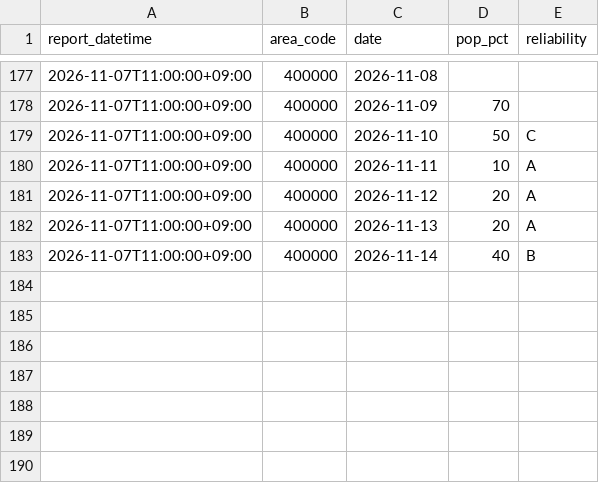
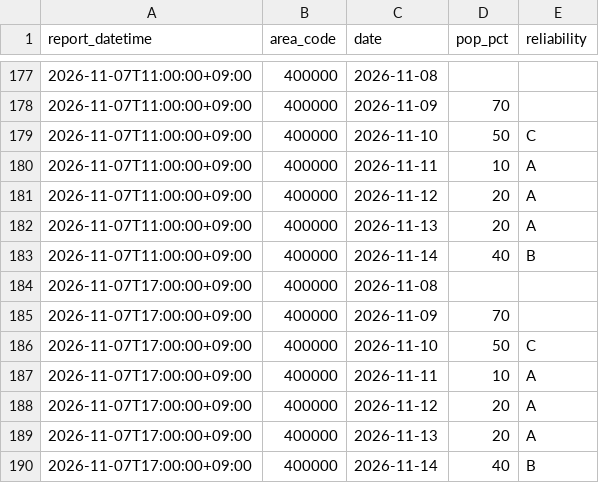
Before and after one commit to yohei-washizaki/fukuoka-dam-outlook, a CSV file: data/normalized/jma_weekly_pop.csv, drawn as a sheet; only a part is shown, gaps mark what is left out.

```diff
--- a/data/normalized/jma_weekly_pop.csv
+++ b/data/normalized/jma_weekly_pop.csv
@@ -183 +183,8 @@ report_datetime,area_code,date,pop_pct,reliability
 2026-11-07T11:00:00+09:00,400000,2026-11-14,40,B
+2026-11-07T17:00:00+09:00,400000,2026-11-08,,
+2026-11-07T17:00:00+09:00,400000,2026-11-09,70,
+2026-11-07T17:00:00+09:00,400000,2026-11-10,50,C
+2026-11-07T17:00:00+09:00,400000,2026-11-11,10,A
+2026-11-07T17:00:00+09:00,400000,2026-11-12,20,A
+2026-11-07T17:00:00+09:00,400000,2026-11-13,20,A
+2026-11-07T17:00:00+09:00,400000,2026-11-14,40,B
```
Also changed, not shown: data/normalized/jma_weekly_precip_normal.csv.
